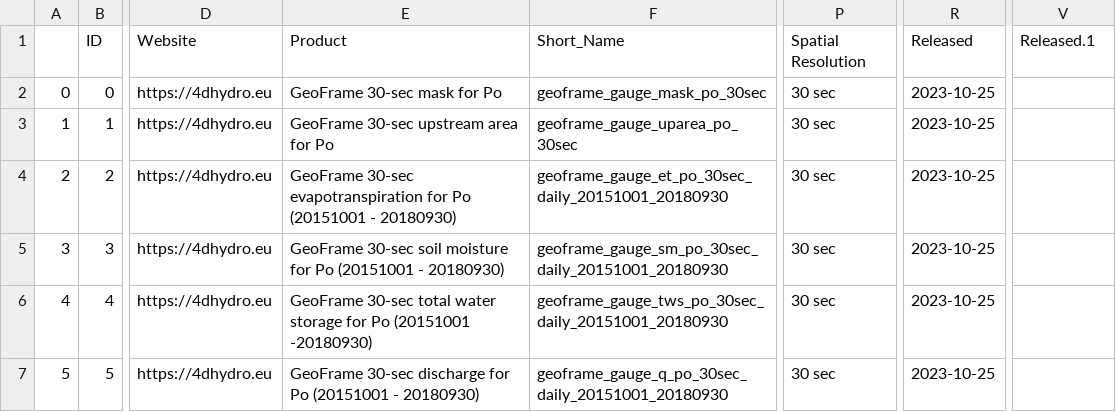
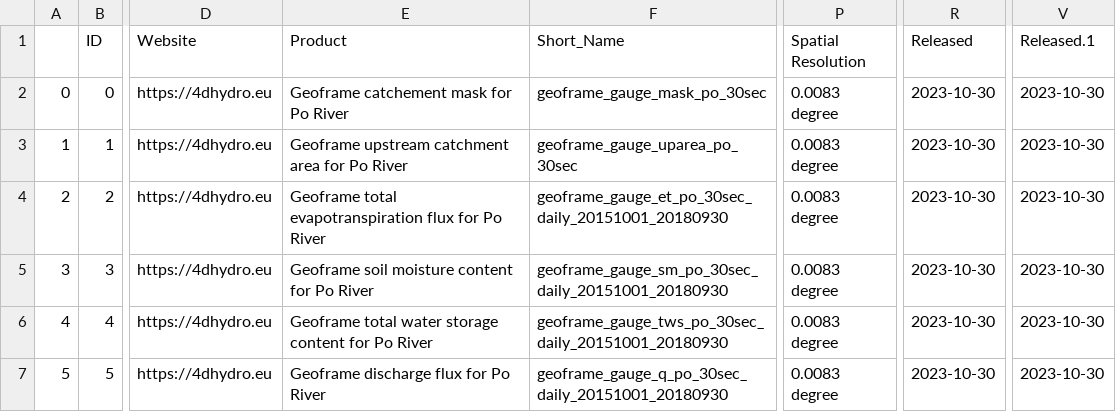
Before and after one commit to okoko-cs/4dhydro-open-science-catalog-metadata, a CSV file: csv/Products.csv, drawn as a sheet; only a part is shown, gaps mark what is left out; the diff names each change by its address in the sheet, - before the commit and + after, or states it on an @@ line.

Commit message:
geoframe variables

```diff
--- a/csv/Products.csv
+++ b/csv/Products.csv
-E2 (Product): GeoFrame 30-sec mask for Po
+E2 (Product): Geoframe catchement mask for Po River
-P2:P7 (Spatial Resolution): 30 sec
+P2:P7 (Spatial Resolution): 0.0083 degree
-R2:R7 (Released): 2023-10-25
+R2:R7 (Released): 2023-10-30
-V2:V7 (Released.1): (empty)
+V2:V7 (Released.1): 2023-10-30
-E3 (Product): GeoFrame 30-sec upstream area for Po
+E3 (Product): Geoframe upstream catchment area for Po River
-E4 (Product): GeoFrame 30-sec evapotranspiration for Po (20151001 - 20180930)
+E4 (Product): Geoframe total evapotranspiration flux for Po River
-E5 (Product): GeoFrame 30-sec soil moisture for Po (20151001 - 20180930)
+E5 (Product): Geoframe soil moisture content for Po River
-E6 (Product): GeoFrame 30-sec total water storage for Po (20151001 -20180930)
+E6 (Product): Geoframe total water storage content for Po River
-E7 (Product): GeoFrame 30-sec discharge for Po (20151001 - 20180930)
+E7 (Product): Geoframe discharge flux for Po River
```
